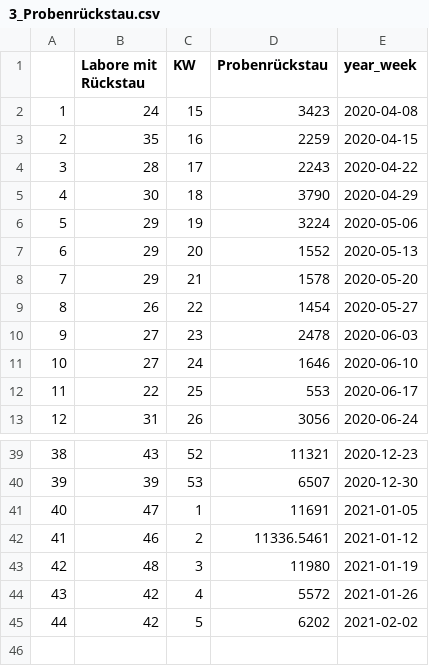
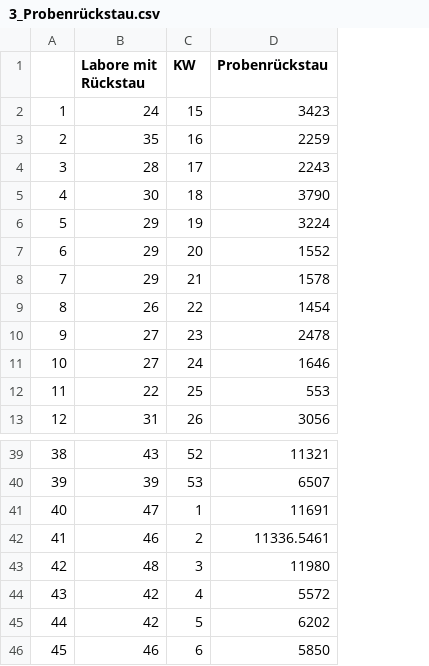
Before and after one commit to ofenloch/rki-data-evaluation, a CSV file: rki-data/RKI-Testzahlen-gesamt-csv/3_Probenrückstau.csv, drawn as a sheet; only a part is shown, gaps mark what is left out; removed rows and columns are numbered as before the commit, all else as after; the diff names each change by its address in the sheet, - before the commit and + after, or states it on an @@ line.

```diff
--- a/rki-data/RKI-Testzahlen-gesamt-csv/3_Probenrückstau.csv
+++ b/rki-data/RKI-Testzahlen-gesamt-csv/3_Probenrückstau.csv
-column E (year_week), rows 2-13: 2020-04-08 | 2020-04-15 | 2020-04-22 | 2020-04-29 | 2020-05-06 | 2020-05-13 | 2020-05-20 | 2020-05-27 | 2020-06-03 | 2020-06-10 | 2020-06-17 | 2020-06-24; rows 39-45: 2020-12-23 | 2020-12-30 | 2021-01-05 | 2021-01-12 | 2021-01-19 | 2021-01-26 | 2021-02-02
+row 46: 45 | 46 | 6 | 5850
```
Also changed, not shown: rki-data/RKI-COVID-19_Todesfaelle-csv/COVID_Todesfälle_BL.csv, rki-data/RKI-Fallzahlen_Kum_Tab-csv/BL_7-Tage-Fallzahlen.csv, 17 other files.
